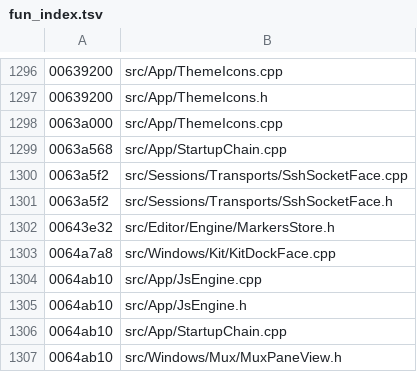
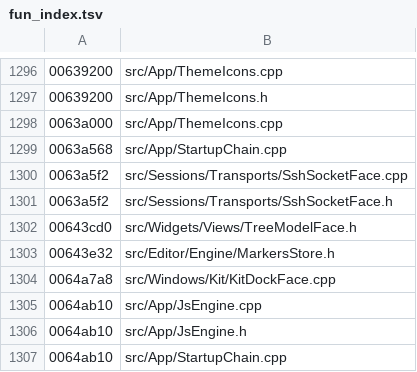
Before and after one commit to iotxfoundry/WindTerm, a TSV file: tools/re/data/fun_index.tsv, drawn as a sheet; only a part is shown, gaps mark what is left out; the shorter side is filled out with more unchanged rows; the diff names each change by its address in the sheet, - before the commit and + after, or states it on an @@ line.

Commit message:
TreeModel + 编辑/翻译/动作三件 + SuperPty
1. TreeModelFace(QAbstractItemModel)
   QMetaObject 0x011a0400:methods=0 signals=0;唯一字段 **+0x10 根节点**。
   三条虚面的写法与 RemoteFileSystemModel **结构同源**:
     index():hasIndex 门 → 父无效从根、父有效从 internalPointer 取子节点
              → QModelIndex(row,col,node,this);取不到全 -1
     parent():child 有效取 nodeParent(internalPointer);**等于根则返回无效**
              (根没有父 —— 这条门最容易漏)
   差别只在后者多一层内联自旋锁。两处互相当参照,不必重新推。

2. EditorParts 三件(各自一个引用计件)
   PlainTextEdit : QPlainTextEdit,+0x30
   SuperTranslator : QTranslator,+0x18
   SuperAction : QObject,**+0x18 是 QJSValue**
   ⇒ "动作"能承载脚本值,与 CGlobalConfig 的 +0x38 QJSValue 同族 ——
     配置与动作都能挂脚本,这是 WindTerm 脚本化面的两条腿。

3. SuperPtyFace(QObject,2 信号 errorOccurred / readyRead)
   **语料无 dtor entry**(全内联在 Pty 实现里)⇒ 字段不可得,
   按铁律 6 只落信号面。(同样情形在 WidgetList 上也出现过,处理一致。)
   信号形状与 QProcess / QTcpSocket 同形 ⇒ 上层可把 pty 当流处理。

账面:真实现 962 → 974。

```diff
--- a/tools/re/data/fun_index.tsv
+++ b/tools/re/data/fun_index.tsv
+row 1302: 00643cd0 | src/Widgets/Views/TreeModelFace.h
```
Also changed, not shown: 9 other files.
